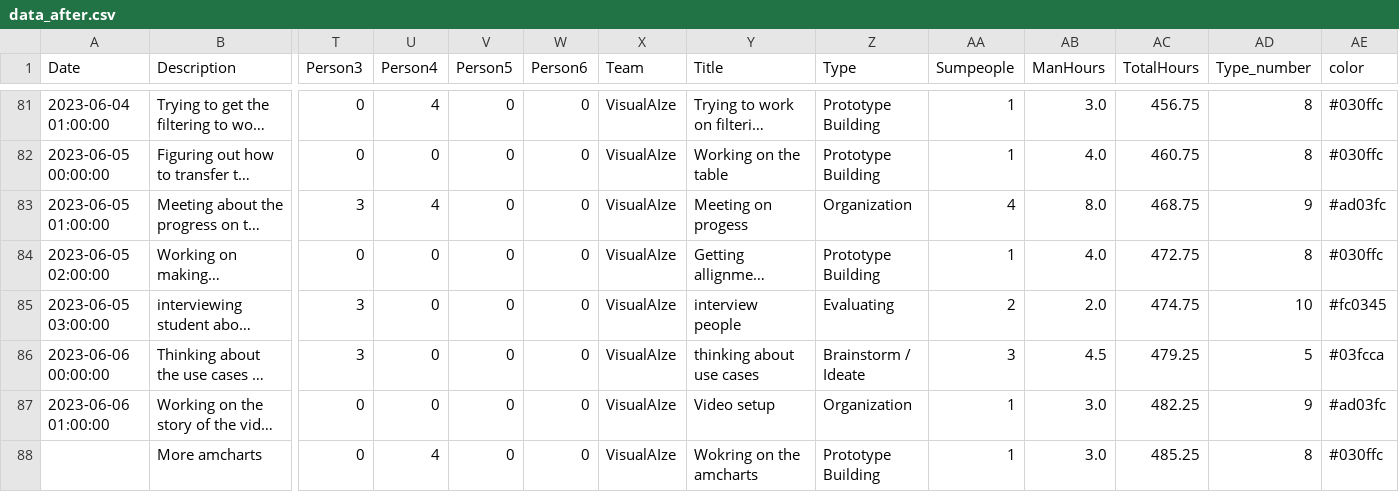
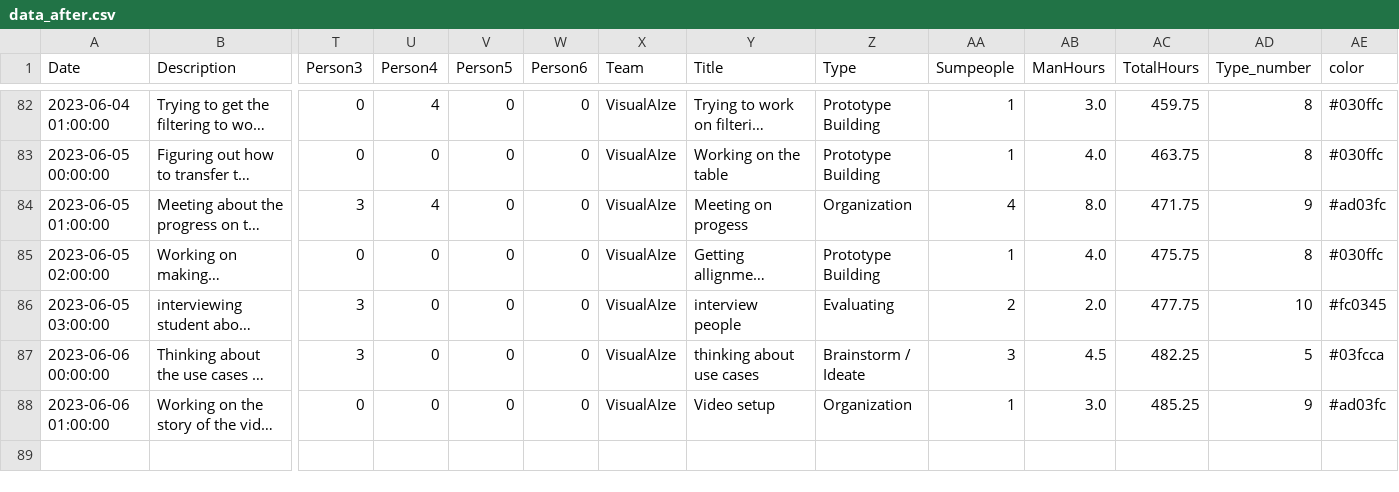
Before and after one commit to MaasGoudswaard/amcharts, a CSV file: data_after.csv, drawn as a sheet; only a part is shown, gaps mark what is left out; long unchanged cells end in …; removed rows and columns are numbered as before the commit, all else as after; rows hold the shown columns only; the diff covers the shown part only; the diff names each change by its address in the sheet, - before the commit and + after, or states it on an @@ line.

Commit message:
Update data_after.csv

```diff
--- a/data_after.csv
+++ b/data_after.csv
-AC82 (TotalHours): 456.75
+AC82 (TotalHours): 459.75
-AC83 (TotalHours): 460.75
+AC83 (TotalHours): 463.75
-AC84 (TotalHours): 468.75
+AC84 (TotalHours): 471.75
-AC85 (TotalHours): 472.75
+AC85 (TotalHours): 475.75
-AC86 (TotalHours): 474.75
+AC86 (TotalHours): 477.75
-AC87 (TotalHours): 479.25
+AC87 (TotalHours): 482.25
-AC88 (TotalHours): 482.25
+AC88 (TotalHours): 485.25
-row 88:  | More amcharts | 0 | 4 | 0 | 0 | VisualAIze | Wokring on the amcharts | Prototype Building | 1 | 3.0 | 485.25 | 8 | #030ffc
```
Also changed, not shown: 1 added row and 56 edited cells elsewhere in this file.
